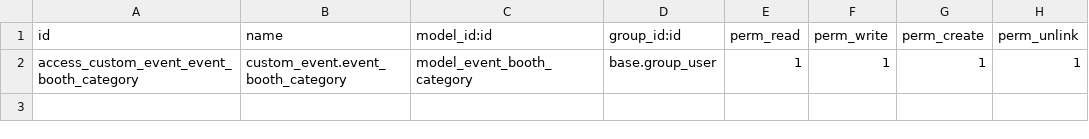
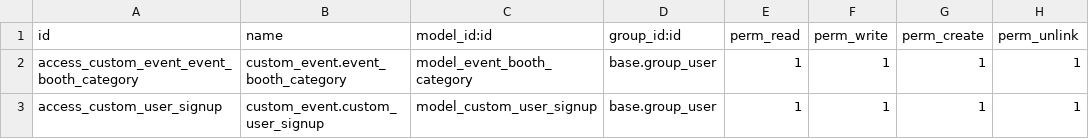
Before and after one commit to Abith619/Abith619, a CSV file: live_projects/custom_event/security/ir.model.access.csv, drawn as a sheet; the diff names each change by its address in the sheet, - before the commit and + after, or states it on an @@ line.

```diff
--- a/live_projects/custom_event/security/ir.model.access.csv
+++ b/live_projects/custom_event/security/ir.model.access.csv
+row 3: access_custom_user_signup | custom_event.custom_user_signup | model_custom_user_signup | base.group_user | 1 | 1 | 1 | 1
```
Also changed, not shown: 41 other files.
